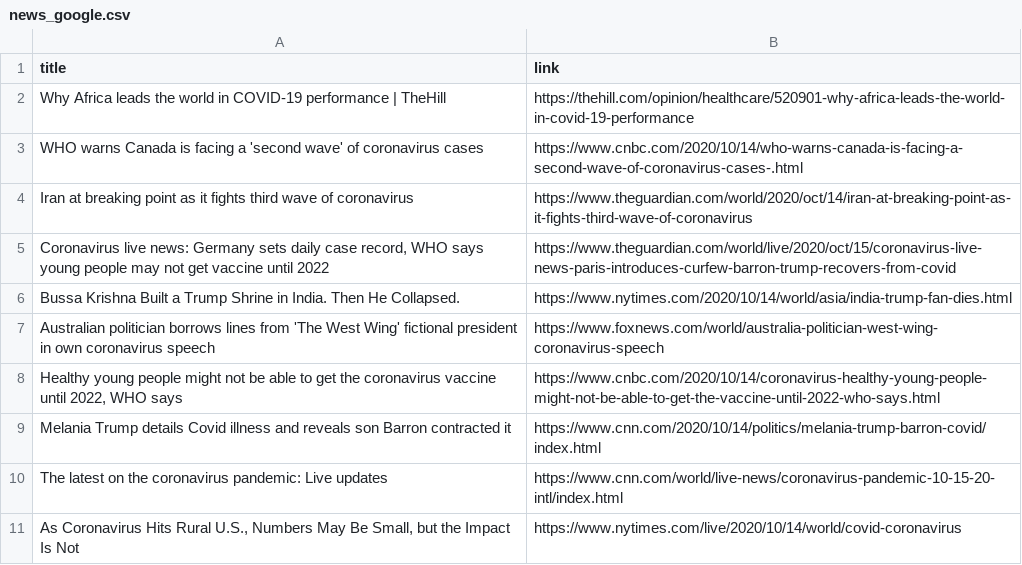
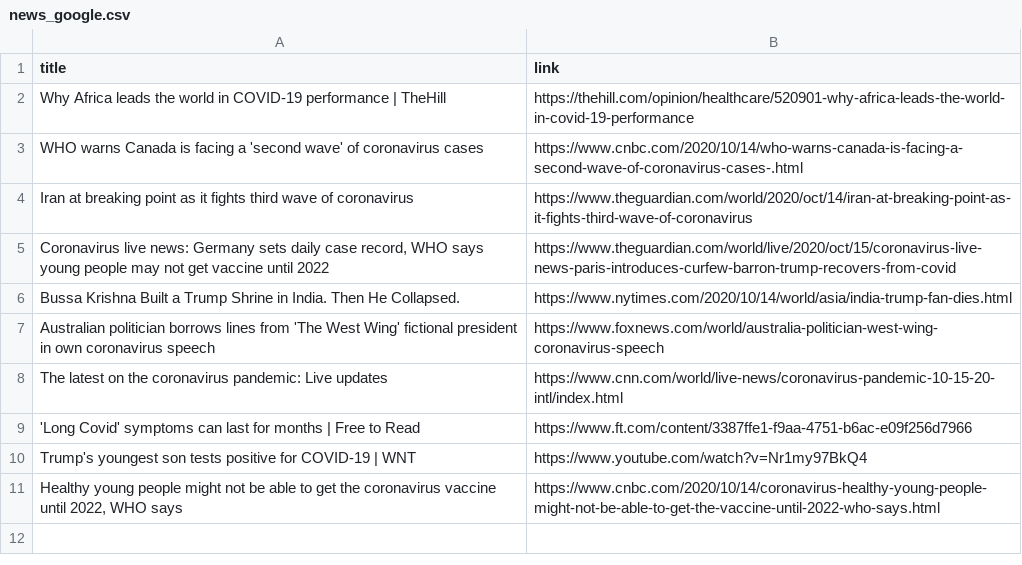
Before and after one commit to adrinerDP/livecod, a CSV file: data/news_google.csv, drawn as a sheet.

Commit message:
Run crawler and update current data

```diff
--- a/data/news_google.csv
+++ b/data/news_google.csv
@@ -7,5 +7,5 @@ Bussa Krishna Built a Trump Shrine in India. Then He Collapsed.,https://www.nyti
 Australian politician borrows lines from 'The West Wing' fictional president in own coronavirus speech,https://www.foxnews.com/world/australia-politician-west-wing-coronavirus-speech
+The latest on the coronavirus pandemic: Live updates,https://www.cnn.com/world/live-news/coronavirus-pandemic-10-15-20-intl/index.html
+'Long Covid' symptoms can last for months | Free to Read,https://www.ft.com/content/3387ffe1-f9aa-4751-b6ac-e09f256d7966
+Trump's youngest son tests positive for COVID-19 | WNT,https://www.youtube.com/watch?v=Nr1my97BkQ4
 "Healthy young people might not be able to get the coronavirus vaccine until 2022, WHO says",https://www.cnbc.com/2020/10/14/coronavirus-healthy-young-people-might-not-be-able-to-get-the-vaccine-until-2022-who-says.html
-Melania Trump details Covid illness and reveals son Barron contracted it,https://www.cnn.com/2020/10/14/politics/melania-trump-barron-covid/index.html
-The latest on the coronavirus pandemic: Live updates,https://www.cnn.com/world/live-news/coronavirus-pandemic-10-15-20-intl/index.html
-"As Coronavirus Hits Rural U.S., Numbers May Be Small, but the Impact Is Not",https://www.nytimes.com/live/2020/10/14/world/covid-coronavirus
```
Also changed, not shown: data/current_global.csv, data/news_naver.csv, 5 other files.
